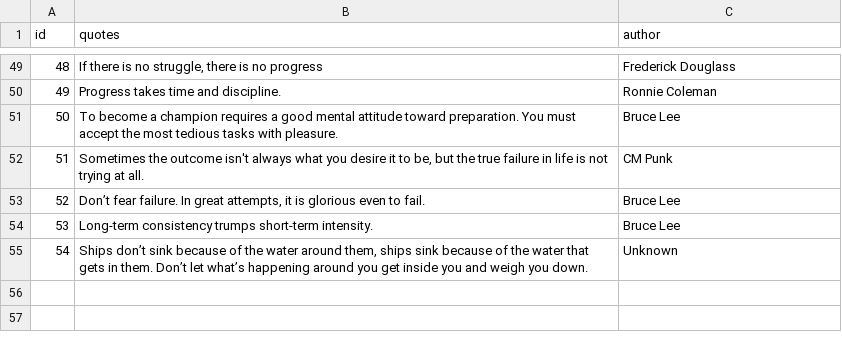
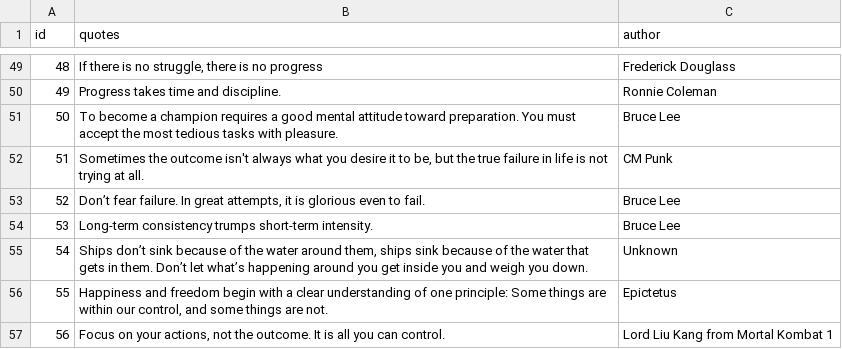
Before and after one commit to Brycee0101/Ignite, a CSV file: resources/quotes.csv, drawn as a sheet; only a part is shown, gaps mark what is left out; the diff names each change by its address in the sheet, - before the commit and + after, or states it on an @@ line.

Commit message:
+2 quotes

```diff
--- a/resources/quotes.csv
+++ b/resources/quotes.csv
+row 56: 55 | Happiness and freedom begin with a clear understanding of one principle: Some things are within our control, and some things are not. | Epictetus
+row 57: 56 | Focus on your actions, not the outcome. It is all you can control. | Lord Liu Kang from Mortal Kombat 1
```
